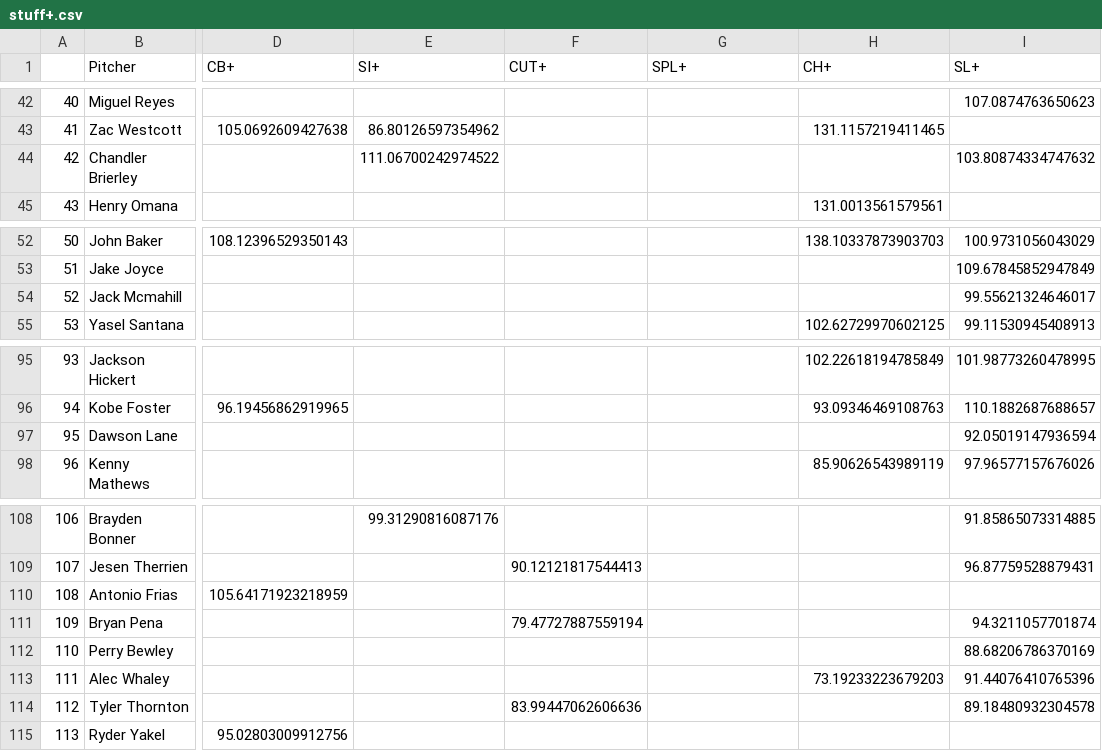
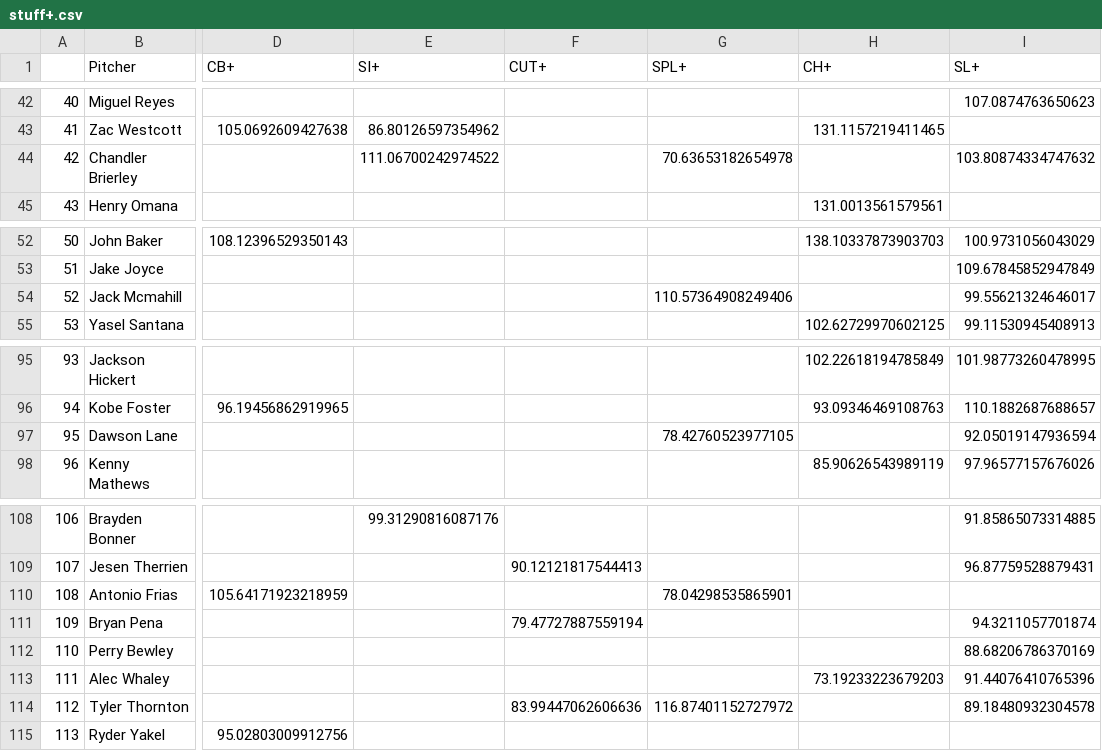
Before and after one commit to jack-kelly-12/Frontier-League-Savant, a CSV file: csvs/stuff+.csv, drawn as a sheet; only a part is shown, gaps mark what is left out; the diff names each change by its address in the sheet, - before the commit and + after, or states it on an @@ line.

```diff
--- a/csvs/stuff+.csv
+++ b/csvs/stuff+.csv
-G44 (SPL+): (empty)
+G44 (SPL+): 70.63653182654978
-G54 (SPL+): (empty)
+G54 (SPL+): 110.57364908249406
-G97 (SPL+): (empty)
+G97 (SPL+): 78.42760523977105
-G110 (SPL+): (empty)
+G110 (SPL+): 78.04298535865901
-G114 (SPL+): (empty)
+G114 (SPL+): 116.87401152727972
```
Also changed, not shown: 1 other file.
